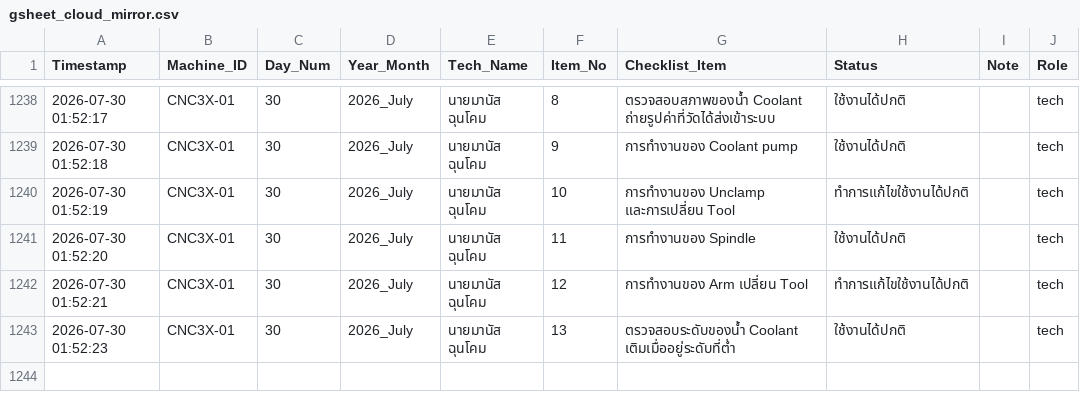
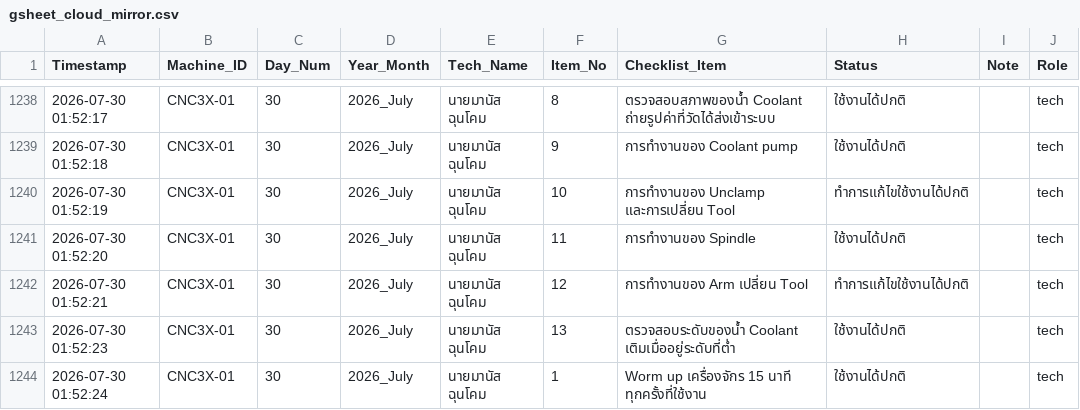
Before and after one commit to kayppc-cell/factory-maintenance-system, a CSV file: gsheet_cloud_mirror.csv, drawn as a sheet; only a part is shown, gaps mark what is left out; the diff names each change by its address in the sheet, - before the commit and + after, or states it on an @@ line.

Commit message:
Auto-Sync CSV for CNC3X-01 Day 30

```diff
--- a/gsheet_cloud_mirror.csv
+++ b/gsheet_cloud_mirror.csv
+row 1244: 2026-07-30 01:52:24 | CNC3X-01 | 30 | 2026_July | นายมานัส ฉุนโคม | 1 | Worm up เครื่องจักร 15 นาที ทุกครั้งที่ใช้งาน | ใช้งานได้ปกติ |  | tech
```
